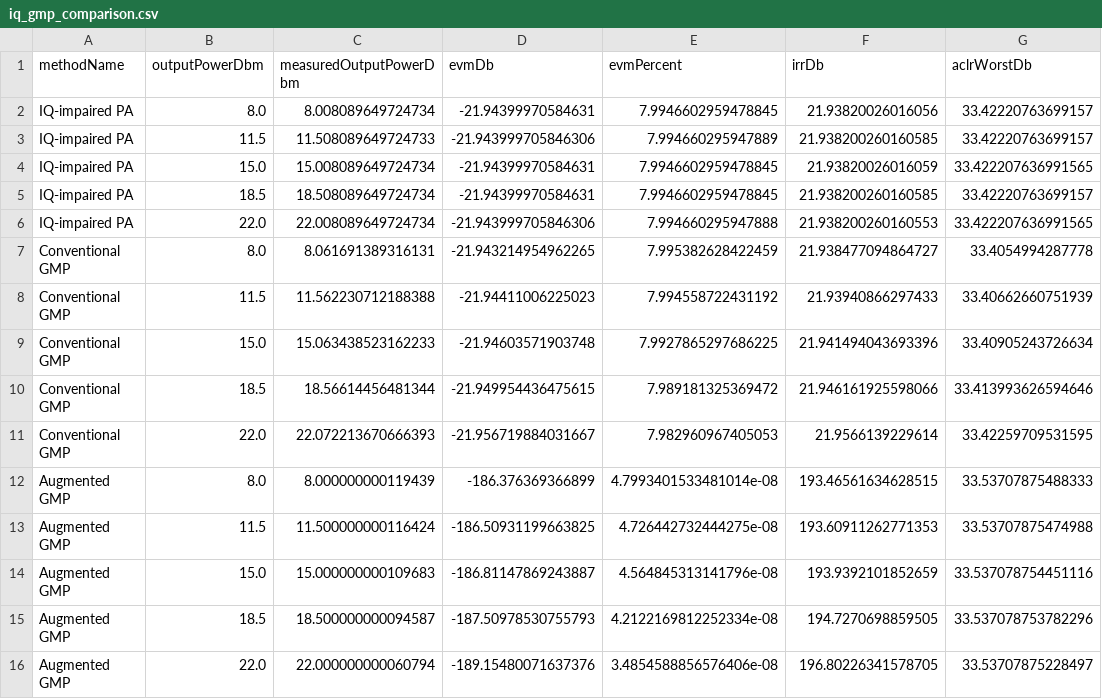
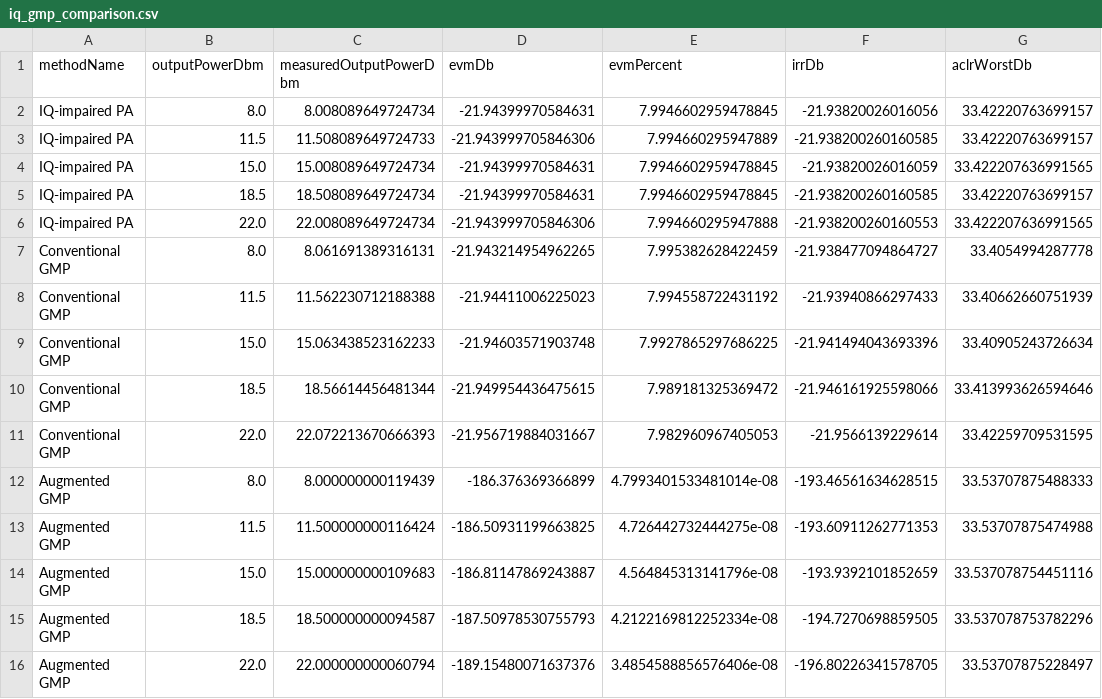
Before and after one commit to niyilu45/DPD_ILC, a CSV file: doc/images/channel_analyse/iq_gmp_comparison.csv, drawn as a sheet.

```diff
--- a/doc/images/channel_analyse/iq_gmp_comparison.csv
+++ b/doc/images/channel_analyse/iq_gmp_comparison.csv
@@ -1,16 +1,16 @@
 methodName,outputPowerDbm,measuredOutputPowerDbm,evmDb,evmPercent,irrDb,aclrWorstDb
-IQ-impaired PA,8.0,8.008089649724734,-21.94399970584631,7.9946602959478845,21.93820026016056,33.42220763699157
-IQ-impaired PA,11.5,11.508089649724733,-21.943999705846306,7.994660295947889,21.938200260160585,33.42220763699157
-IQ-impaired PA,15.0,15.008089649724734,-21.94399970584631,7.9946602959478845,21.93820026016059,33.422207636991565
-IQ-impaired PA,18.5,18.508089649724734,-21.94399970584631,7.9946602959478845,21.938200260160585,33.42220763699157
-IQ-impaired PA,22.0,22.008089649724734,-21.943999705846306,7.994660295947888,21.938200260160553,33.422207636991565
-Conventional GMP,8.0,8.061691389316131,-21.943214954962265,7.995382628422459,21.938477094864727,33.4054994287778
-Conventional GMP,11.5,11.562230712188388,-21.94411006225023,7.994558722431192,21.93940866297433,33.40662660751939
-Conventional GMP,15.0,15.063438523162233,-21.94603571903748,7.9927865297686225,21.941494043693396,33.40905243726634
-Conventional GMP,18.5,18.56614456481344,-21.949954436475615,7.989181325369472,21.946161925598066,33.413993626594646
-Conventional GMP,22.0,22.072213670666393,-21.956719884031667,7.982960967405053,21.9566139229614,33.42259709531595
-Augmented GMP,8.0,8.000000000119439,-186.376369366899,4.7993401533481014e-08,193.46561634628515,33.53707875488333
-Augmented GMP,11.5,11.500000000116424,-186.50931199663825,4.726442732444275e-08,193.60911262771353,33.53707875474988
-Augmented GMP,15.0,15.000000000109683,-186.81147869243887,4.564845313141796e-08,193.9392101852659,33.537078754451116
-Augmented GMP,18.5,18.500000000094587,-187.50978530755793,4.2122169812252334e-08,194.7270698859505,33.537078753782296
-Augmented GMP,22.0,22.000000000060794,-189.15480071637376,3.4854588856576406e-08,196.80226341578705,33.53707875228497
+IQ-impaired PA,8.0,8.008089649724734,-21.94399970584631,7.9946602959478845,-21.93820026016056,33.42220763699157
+IQ-impaired PA,11.5,11.508089649724733,-21.943999705846306,7.994660295947889,-21.938200260160585,33.42220763699157
+IQ-impaired PA,15.0,15.008089649724734,-21.94399970584631,7.9946602959478845,-21.93820026016059,33.422207636991565
+IQ-impaired PA,18.5,18.508089649724734,-21.94399970584631,7.9946602959478845,-21.938200260160585,33.42220763699157
+IQ-impaired PA,22.0,22.008089649724734,-21.943999705846306,7.994660295947888,-21.938200260160553,33.422207636991565
+Conventional GMP,8.0,8.061691389316131,-21.943214954962265,7.995382628422459,-21.938477094864727,33.4054994287778
+Conventional GMP,11.5,11.562230712188388,-21.94411006225023,7.994558722431192,-21.93940866297433,33.40662660751939
+Conventional GMP,15.0,15.063438523162233,-21.94603571903748,7.9927865297686225,-21.941494043693396,33.40905243726634
+Conventional GMP,18.5,18.56614456481344,-21.949954436475615,7.989181325369472,-21.946161925598066,33.413993626594646
+Conventional GMP,22.0,22.072213670666393,-21.956719884031667,7.982960967405053,-21.9566139229614,33.42259709531595
+Augmented GMP,8.0,8.000000000119439,-186.376369366899,4.7993401533481014e-08,-193.46561634628515,33.53707875488333
+Augmented GMP,11.5,11.500000000116424,-186.50931199663825,4.726442732444275e-08,-193.60911262771353,33.53707875474988
+Augmented GMP,15.0,15.000000000109683,-186.81147869243887,4.564845313141796e-08,-193.9392101852659,33.537078754451116
+Augmented GMP,18.5,18.500000000094587,-187.50978530755793,4.2122169812252334e-08,-194.7270698859505,33.537078753782296
+Augmented GMP,22.0,22.000000000060794,-189.15480071637376,3.4854588856576406e-08,-196.80226341578705,33.53707875228497
```
Also changed, not shown: 16 other files.
